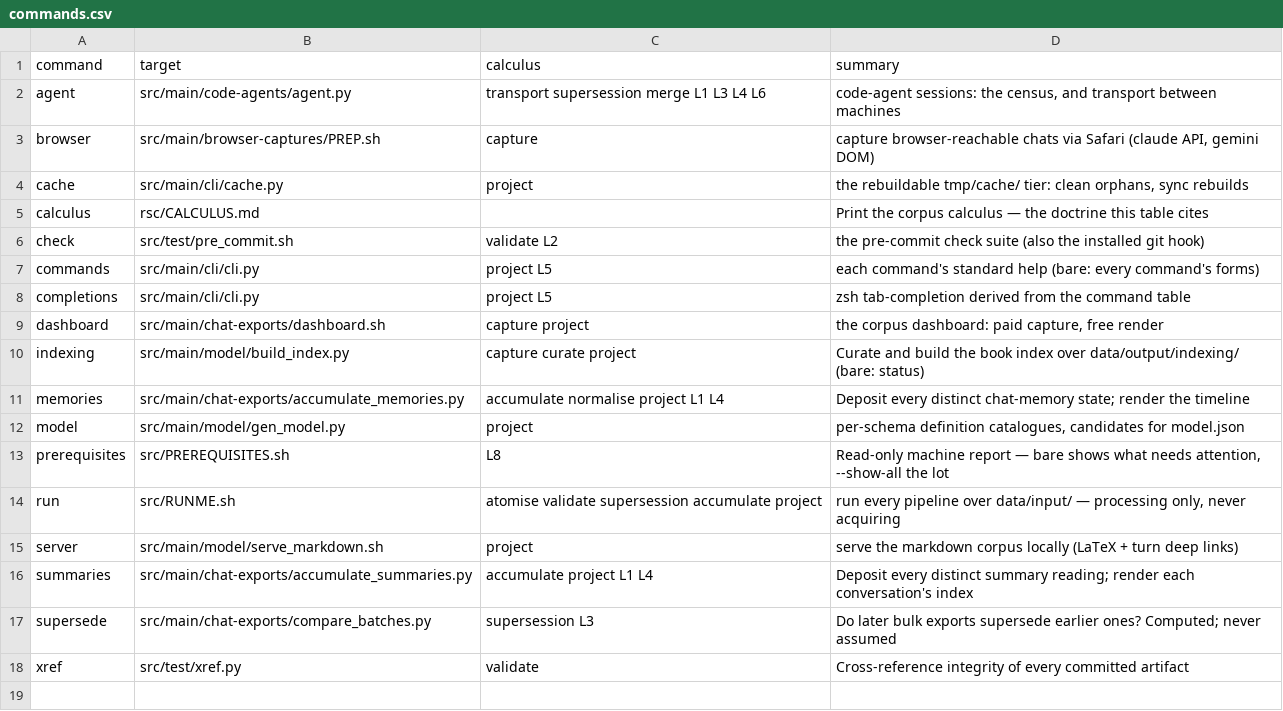
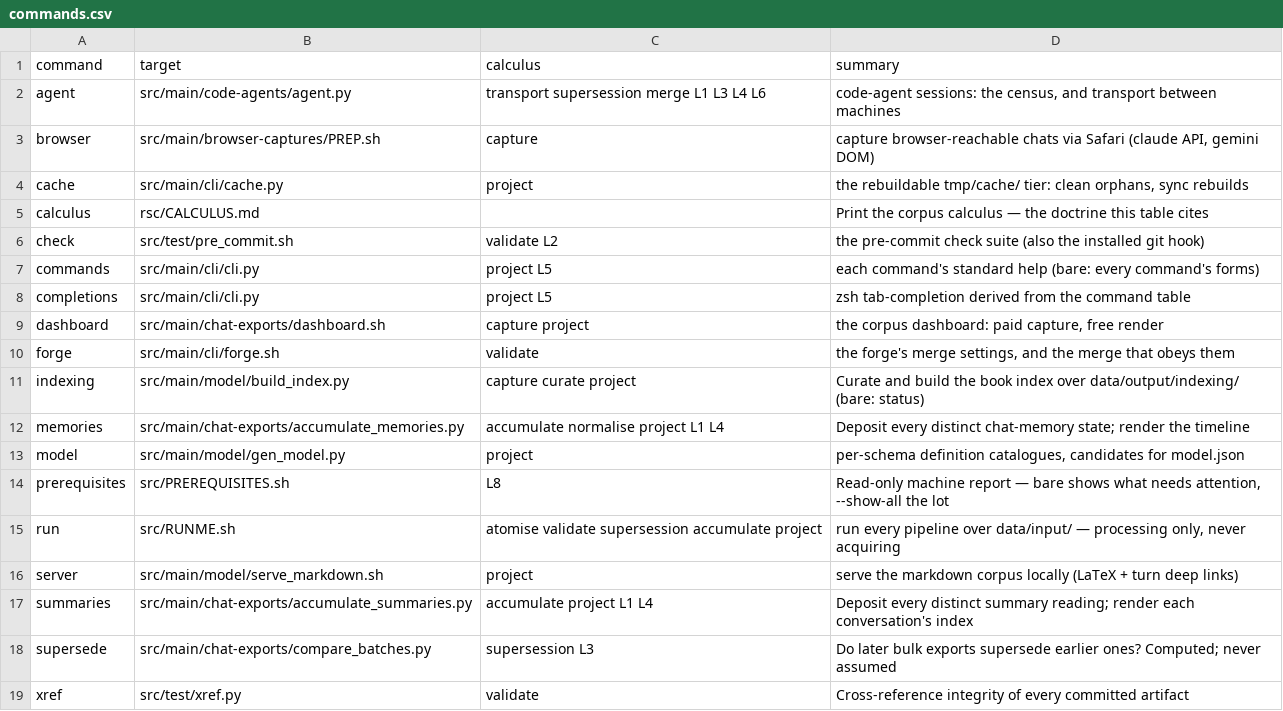
Before and after one commit to rpus/corpus-yoga, a CSV file: rsc/cli/commands.csv, drawn as a sheet; the diff names each change by its address in the sheet, - before the commit and + after, or states it on an @@ line.

```diff
--- a/rsc/cli/commands.csv
+++ b/rsc/cli/commands.csv
+row 10: forge | src/main/cli/forge.sh | validate | the forge's merge settings, and the merge that obeys them
```
Also changed, not shown: rsc/cli/help.csv, 5 other files.
